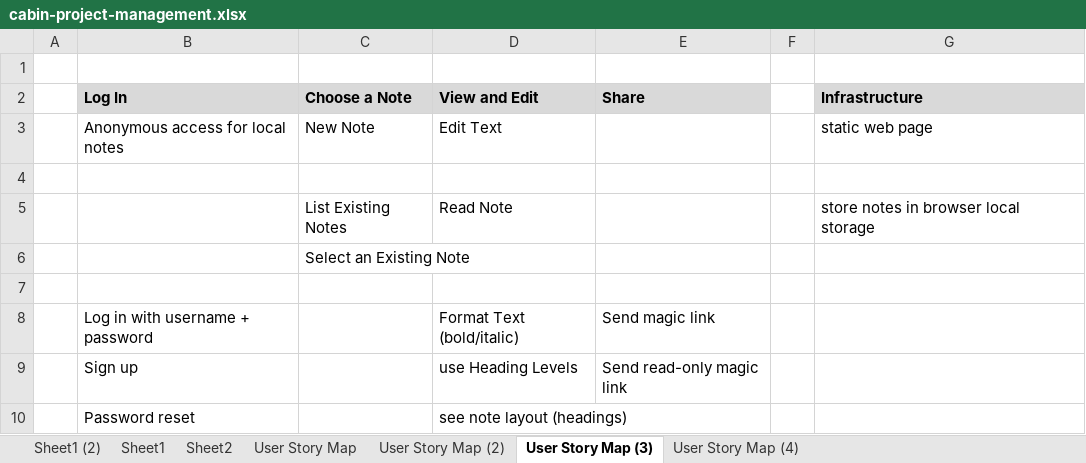
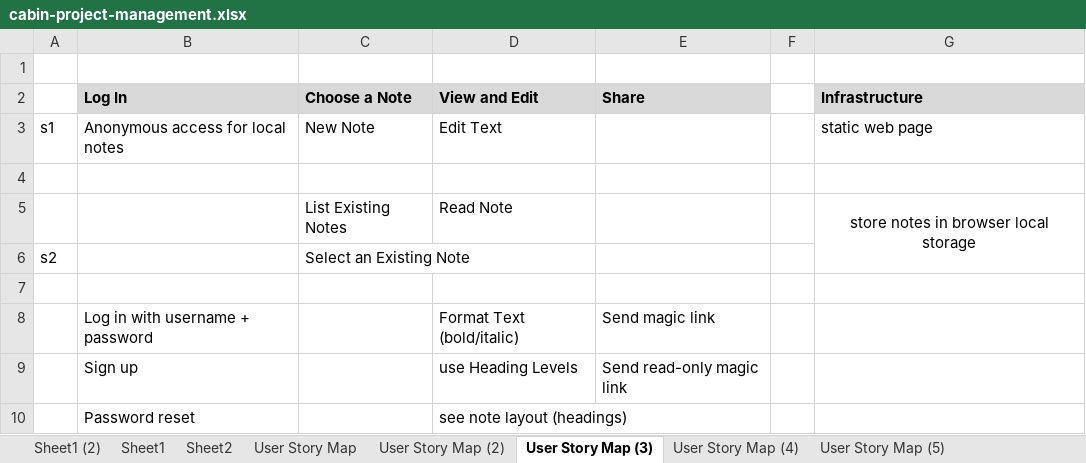
Before and after one commit to alexbird-hunterindustries/lightning-talks, an Excel workbook: 2026-11-03-product-architecture-fit/cabin-project-management.xlsx, sheet User Story Map (3), drawn as a sheet; values as stored, in another font and other column widths than the file's, no borders; the diff names each change by its address in the sheet, - before the commit and + after, or states it on an @@ line.

```diff
--- a/2026-11-03-product-architecture-fit/cabin-project-management.xlsx (sheet User Story Map (3))
+++ b/2026-11-03-product-architecture-fit/cabin-project-management.xlsx (sheet User Story Map (3))
+sheet tab: User Story Map (5)
-A3: (empty)
+A3: s1
-G5 alignment: left
+G5 alignment: center
+G5:G6 merged
-A6: (empty)
+A6: s2
```
Also changed, not shown: sheet User Story Map (4), sheet User Story Map (2), other sheet tabs, 4 other files.
